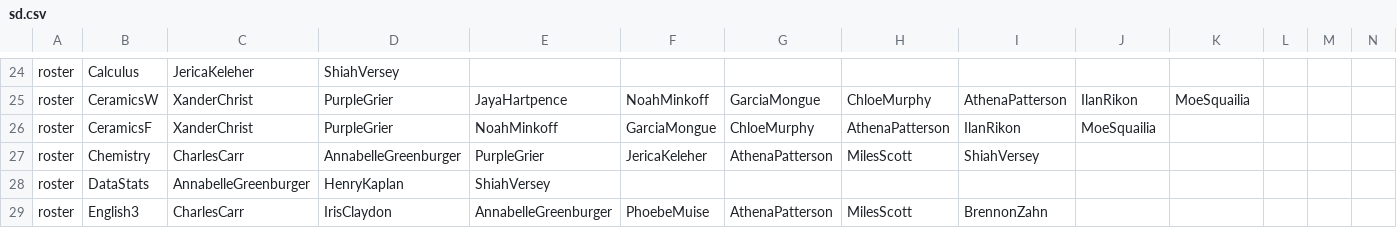
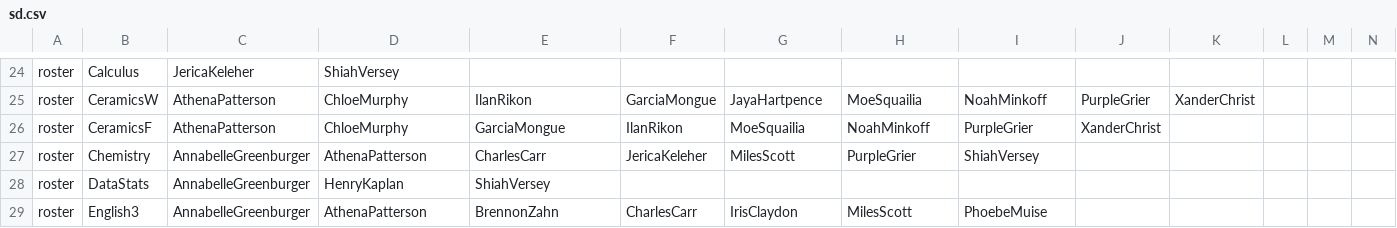
Before and after one commit to buxtonschool/attendance, a CSV file: sd.csv, drawn as a sheet; only a part is shown, gaps mark what is left out; the diff covers the shown part only; the diff names each change by its address in the sheet, - before the commit and + after, or states it on an @@ line.

```diff
--- a/sd.csv
+++ b/sd.csv
-C25:C26: XanderChrist
+C25:C26: AthenaPatterson
-D25:D26: PurpleGrier
+D25:D26: ChloeMurphy
-E25: JayaHartpence
+E25: IlanRikon
-F25: NoahMinkoff
+F25: GarciaMongue
-G25: GarciaMongue
+G25: JayaHartpence
-H25: ChloeMurphy
+H25: MoeSquailia
-I25: AthenaPatterson
+I25: NoahMinkoff
-J25: IlanRikon
+J25: PurpleGrier
-K25: MoeSquailia
+K25: XanderChrist
-E26: NoahMinkoff
+E26: GarciaMongue
-F26: GarciaMongue
+F26: IlanRikon
-G26: ChloeMurphy
+G26: MoeSquailia
-H26: AthenaPatterson
+H26: NoahMinkoff
-I26: IlanRikon
+I26: PurpleGrier
-J26: MoeSquailia
+J26: XanderChrist
-C27: CharlesCarr
+C27: AnnabelleGreenburger
-D27: AnnabelleGreenburger
+D27: AthenaPatterson
-E27: PurpleGrier
+E27: CharlesCarr
-G27: AthenaPatterson
+G27: MilesScott
-H27: MilesScott
+H27: PurpleGrier
-C29: CharlesCarr
+C29: AnnabelleGreenburger
-D29: IrisClaydon
+D29: AthenaPatterson
-E29: AnnabelleGreenburger
+E29: BrennonZahn
-F29: PhoebeMuise
+F29: CharlesCarr
-G29: AthenaPatterson
+G29: IrisClaydon
-I29: BrennonZahn
+I29: PhoebeMuise
```
Also changed, not shown: 1 added row and 151 edited cells elsewhere in this file, 1 other file.
